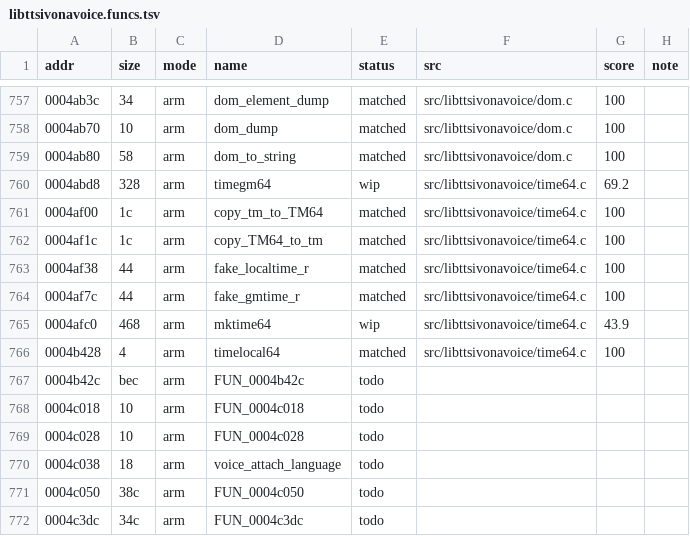
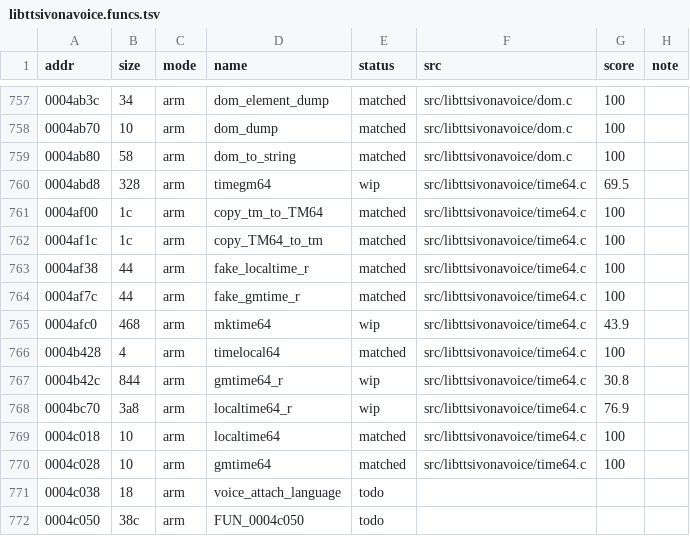
Before and after one commit to sweetbbak/open-ivona, a TSV file: symbols/libttsivonavoice.funcs.tsv, drawn as a sheet; only a part is shown, gaps mark what is left out; the shorter side is filled out with more unchanged rows.

```diff
--- a/symbols/libttsivonavoice.funcs.tsv
+++ b/symbols/libttsivonavoice.funcs.tsv
@@ -759,3 +759,3 @@ addr	size	mode	name	status	src	score	note
 0004ab80	58	arm	dom_to_string	matched	src/libttsivonavoice/dom.c	100	
-0004abd8	328	arm	timegm64	wip	src/libttsivonavoice/time64.c	69.2	
+0004abd8	328	arm	timegm64	wip	src/libttsivonavoice/time64.c	69.5	
 0004af00	1c	arm	copy_tm_to_TM64	matched	src/libttsivonavoice/time64.c	100	
@@ -766,5 +766,6 @@ addr	size	mode	name	status	src	score	note
 0004b428	4	arm	timelocal64	matched	src/libttsivonavoice/time64.c	100	
-0004b42c	bec	arm	FUN_0004b42c	todo			
-0004c018	10	arm	FUN_0004c018	todo			
-0004c028	10	arm	FUN_0004c028	todo			
+0004b42c	844	arm	gmtime64_r	wip	src/libttsivonavoice/time64.c	30.8	
+0004bc70	3a8	arm	localtime64_r	wip	src/libttsivonavoice/time64.c	76.9	
+0004c018	10	arm	localtime64	matched	src/libttsivonavoice/time64.c	100	
+0004c028	10	arm	gmtime64	matched	src/libttsivonavoice/time64.c	100	
 0004c038	18	arm	voice_attach_language	todo			
```
Also changed, not shown: 1 other file.
